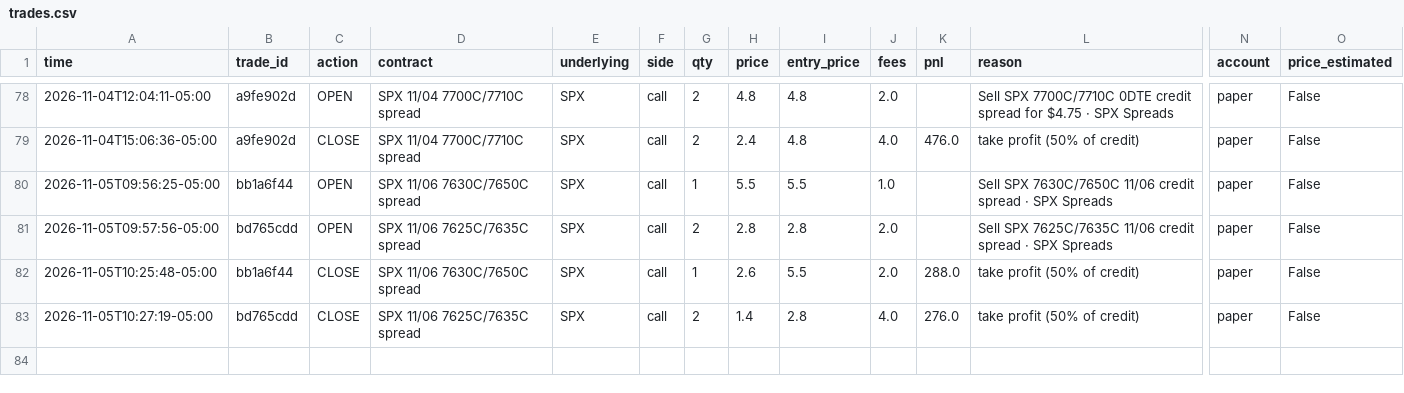
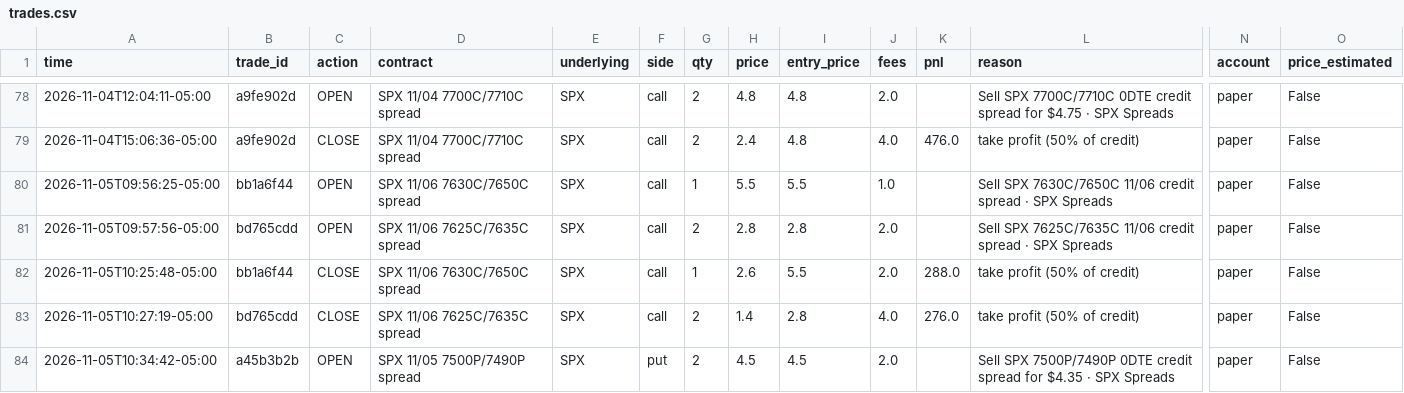
Before and after one commit to gutlapalli10/trade-journal, a CSV file: trades.csv, drawn as a sheet; only a part is shown, gaps mark what is left out; rows hold the shown columns only; the diff names each change by its address in the sheet, - before the commit and + after, or states it on an @@ line.

Commit message:
Update trade journal (83 orders)

```diff
--- a/trades.csv
+++ b/trades.csv
+row 84: 2026-11-05T10:34:42-05:00 | a45b3b2b | OPEN | SPX 11/05 7500P/7490P spread | SPX | put | 2 | 4.5 | 4.5 | 2.0 |  | Sell SPX 7500P/7490P 0DTE credit spread for $4.35 · SPX Spreads | paper | False
```
